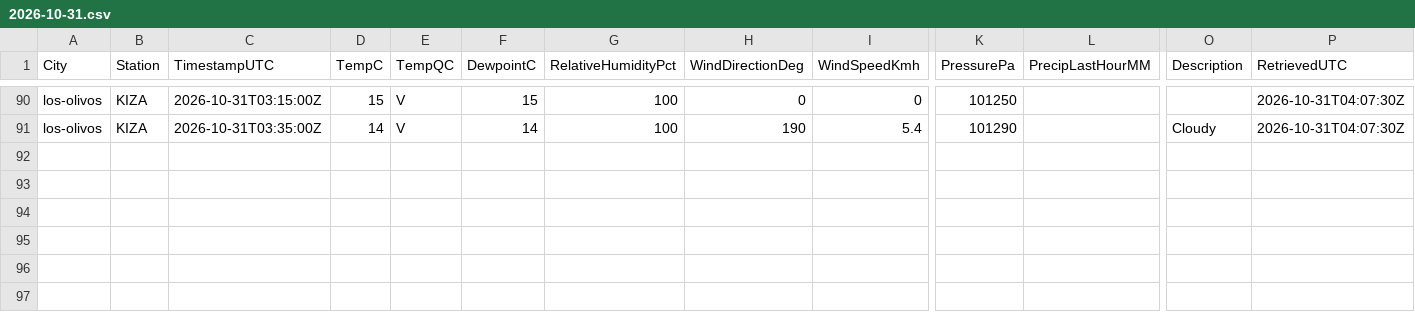
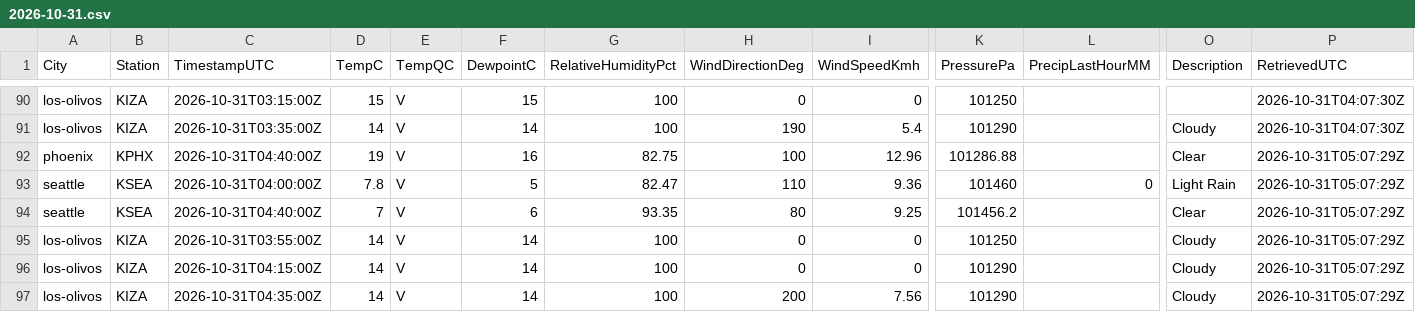
Before and after one commit to shawn-nafziger/weather-live, a CSV file: archive/observations/2026/10/2026-10-31.csv, drawn as a sheet; only a part is shown, gaps mark what is left out; rows hold the shown columns only; the diff names each change by its address in the sheet, - before the commit and + after, or states it on an @@ line.

```diff
--- a/archive/observations/2026/10/2026-10-31.csv
+++ b/archive/observations/2026/10/2026-10-31.csv
+row 92: phoenix | KPHX | 2026-10-31T04:40:00Z | 19 | V | 16 | 82.75 | 100 | 12.96 | 101286.88 |  | Clear | 2026-10-31T05:07:29Z
+row 93: seattle | KSEA | 2026-10-31T04:00:00Z | 7.8 | V | 5 | 82.47 | 110 | 9.36 | 101460 | 0 | Light Rain | 2026-10-31T05:07:29Z
+row 94: seattle | KSEA | 2026-10-31T04:40:00Z | 7 | V | 6 | 93.35 | 80 | 9.25 | 101456.2 |  | Clear | 2026-10-31T05:07:29Z
+row 95: los-olivos | KIZA | 2026-10-31T03:55:00Z | 14 | V | 14 | 100 | 0 | 0 | 101250 |  | Cloudy | 2026-10-31T05:07:29Z
+row 96: los-olivos | KIZA | 2026-10-31T04:15:00Z | 14 | V | 14 | 100 | 0 | 0 | 101290 |  | Cloudy | 2026-10-31T05:07:29Z
+row 97: los-olivos | KIZA | 2026-10-31T04:35:00Z | 14 | V | 14 | 100 | 200 | 7.56 | 101290 |  | Cloudy | 2026-10-31T05:07:29Z
```
Also changed, not shown: archive/forecasts/2026/10/2026-10-31.csv, 7 other files.
